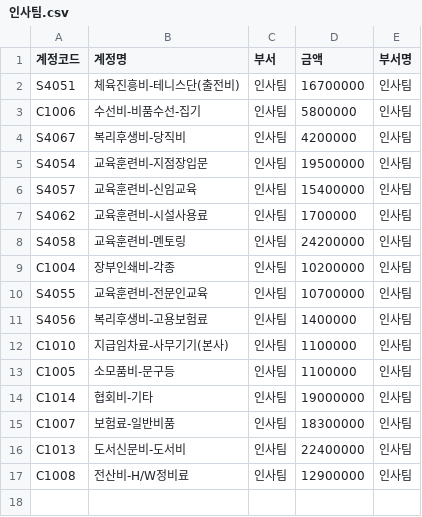
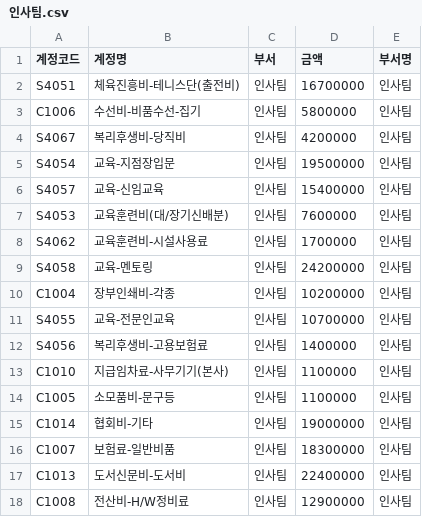
Before and after one commit to qkrwlsgud1120-sudo/cost-driver-agent, a CSV file: input/departments/인사팀.csv, drawn as a sheet.

```diff
--- a/input/departments/인사팀.csv
+++ b/input/departments/인사팀.csv
@@ -4,8 +4,9 @@ C1006,수선비-비품수선-집기,인사팀,5800000,인사팀
 S4067,복리후생비-당직비,인사팀,4200000,인사팀
-S4054,교육훈련비-지점장입문,인사팀,19500000,인사팀
-S4057,교육훈련비-신임교육,인사팀,15400000,인사팀
+S4054,교육-지점장입문,인사팀,19500000,인사팀
+S4057,교육-신임교육,인사팀,15400000,인사팀
+S4053,교육훈련비(대/장기신배분),인사팀,7600000,인사팀
 S4062,교육훈련비-시설사용료,인사팀,1700000,인사팀
-S4058,교육훈련비-멘토링,인사팀,24200000,인사팀
+S4058,교육-멘토링,인사팀,24200000,인사팀
 C1004,장부인쇄비-각종,인사팀,10200000,인사팀
-S4055,교육훈련비-전문인교육,인사팀,10700000,인사팀
+S4055,교육-전문인교육,인사팀,10700000,인사팀
 S4056,복리후생비-고용보험료,인사팀,1400000,인사팀
```
Also changed, not shown: input/departments/감사팀.csv, input/departments/리스크관리팀.csv, 8 other files.
